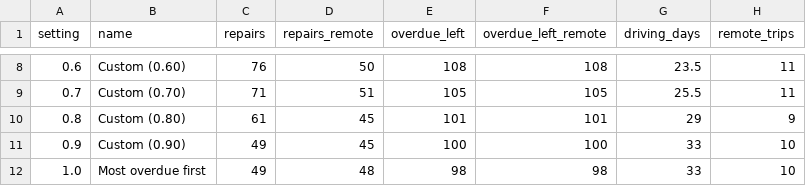
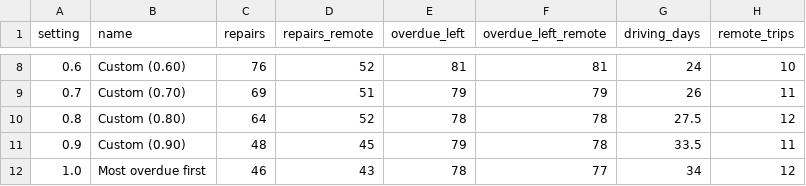
Before and after one commit to Estaed/CDU_IT_CODEFAIR_AI_2026, a CSV file: data/build/report/this_week_by_setting.csv, drawn as a sheet; only a part is shown, gaps mark what is left out; the diff covers the shown part only.

Commit message:
Usability fixes: change effects, repairs in plan order, tenant wording, plain labels, planning week of 15 Dec

```diff
--- a/data/build/report/this_week_by_setting.csv
+++ b/data/build/report/this_week_by_setting.csv
@@ -8,5 +8,5 @@ setting,name,repairs,repairs_remote,overdue_left,overdue_left_remote,driving_day
-0.6,Custom (0.60),76,50,108,108,23.5,11
-0.7,Custom (0.70),71,51,105,105,25.5,11
-0.8,Custom (0.80),61,45,101,101,29,9
-0.9,Custom (0.90),49,45,100,100,33,10
-1.0,Most overdue first,49,48,98,98,33,10
+0.6,Custom (0.60),76,52,81,81,24,10
+0.7,Custom (0.70),69,51,79,79,26,11
+0.8,Custom (0.80),64,52,78,78,27.5,12
+0.9,Custom (0.90),48,45,79,78,33.5,11
+1.0,Most overdue first,46,43,78,77,34,12
```
Also changed, not shown: 32 edited cells elsewhere in this file, 31 other files.
